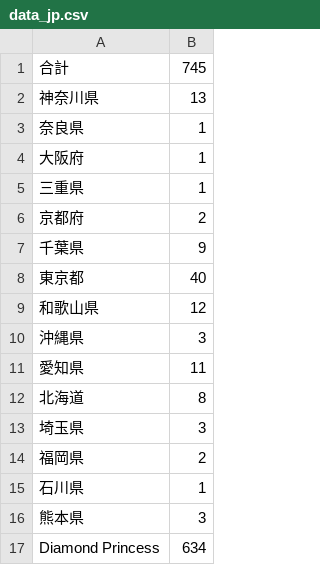
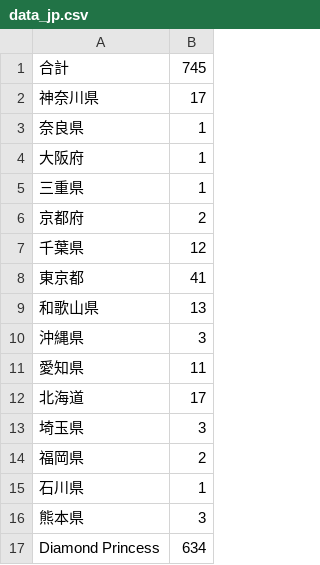
Before and after one commit to wifecooky/land, a CSV file: data_jp.csv, drawn as a sheet.

Commit message:
Update CONVID-19 Data

```diff
--- a/data_jp.csv
+++ b/data_jp.csv
@@ -1,3 +1,3 @@
 合計,745
-神奈川県,13
+神奈川県,17
 奈良県,1
@@ -6,8 +6,8 @@
 京都府,2
-千葉県,9
-東京都,40
-和歌山県,12
+千葉県,12
+東京都,41
+和歌山県,13
 沖縄県,3
 愛知県,11
-北海道,8
+北海道,17
 埼玉県,3
```
Also changed, not shown: conv_map_data.csv.
